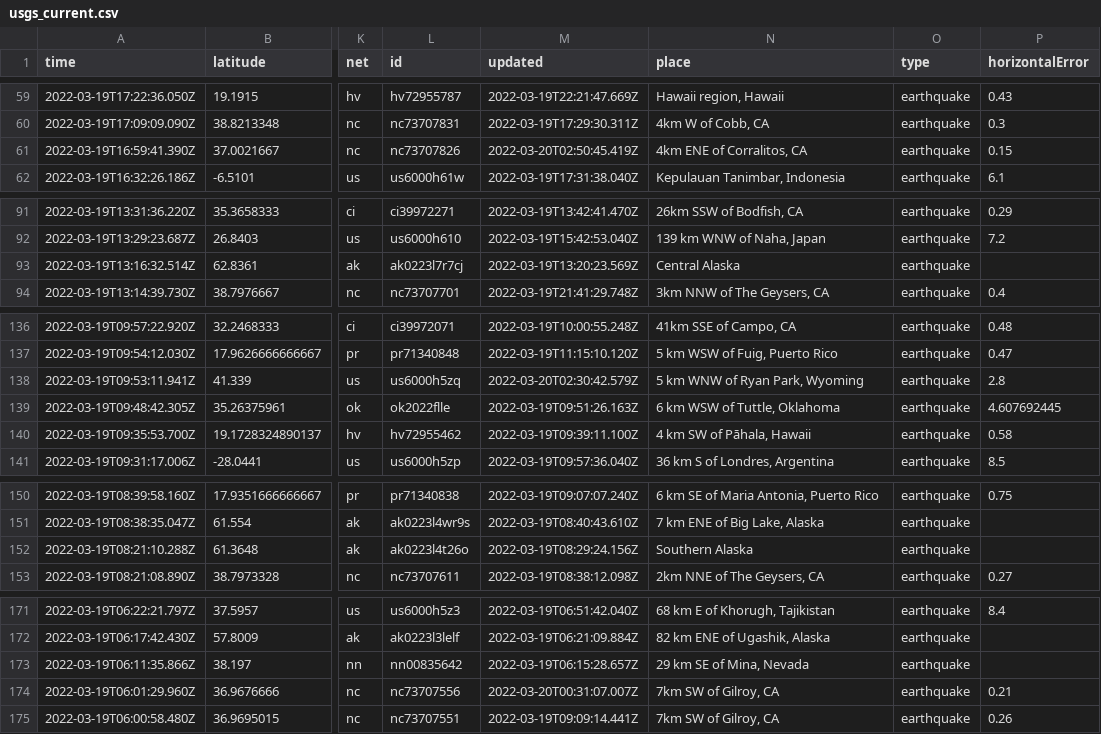
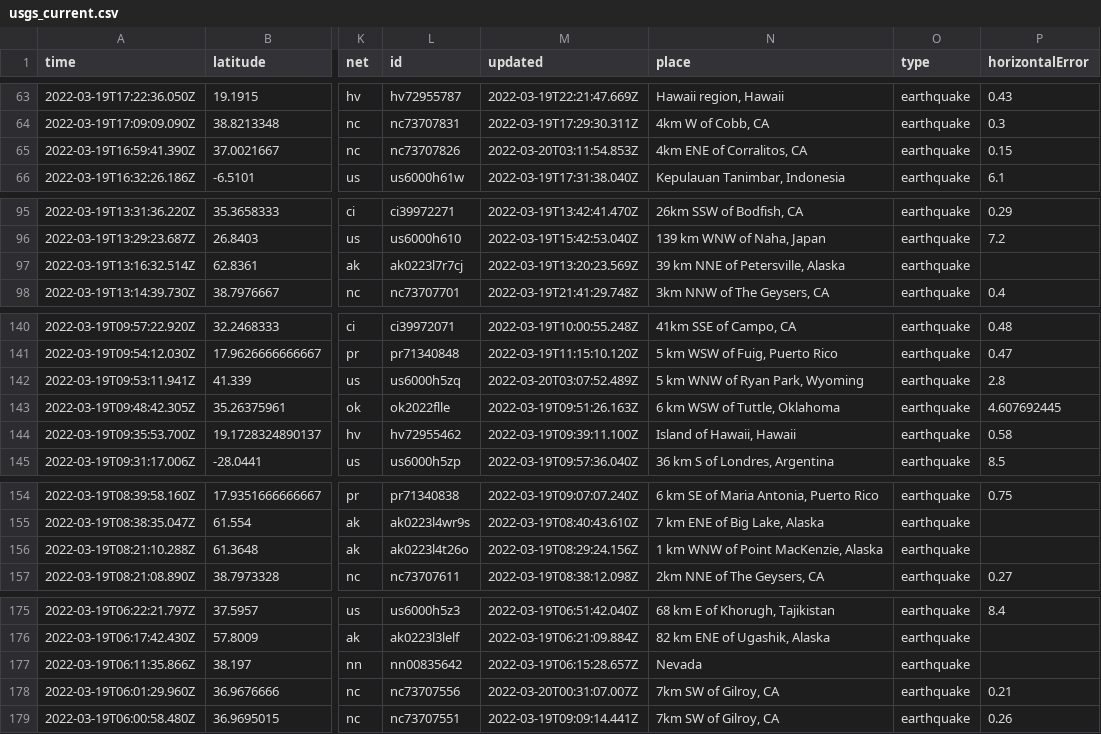
Before and after one commit to JohnnyBerkeley/Nicar2022_actions, a CSV file: usgs_current.csv, drawn as a sheet; only a part is shown, gaps mark what is left out; addresses are those after the commit; the diff covers the shown part only; the diff names each change by its address in the sheet, - before the commit and + after, or states it on an @@ line.

```diff
--- a/usgs_current.csv
+++ b/usgs_current.csv
-M65 (updated): 2022-03-20T02:50:45.419Z
+M65 (updated): 2022-03-20T03:11:54.853Z
-N97 (place): Central Alaska
+N97 (place): 39 km NNE of Petersville, Alaska
-M142 (updated): 2022-03-20T02:30:42.579Z
+M142 (updated): 2022-03-20T03:07:52.489Z
-N144 (place): 4 km SW of Pāhala, Hawaii
+N144 (place): Island of Hawaii, Hawaii
-N156 (place): Southern Alaska
+N156 (place): 1 km WNW of Point MacKenzie, Alaska
-N177 (place): 29 km SE of Mina, Nevada
+N177 (place): Nevada
```
Also changed, not shown: 4 added rows, 5 removed rows and 3 edited cells elsewhere in this file, usgs_main.csv.
